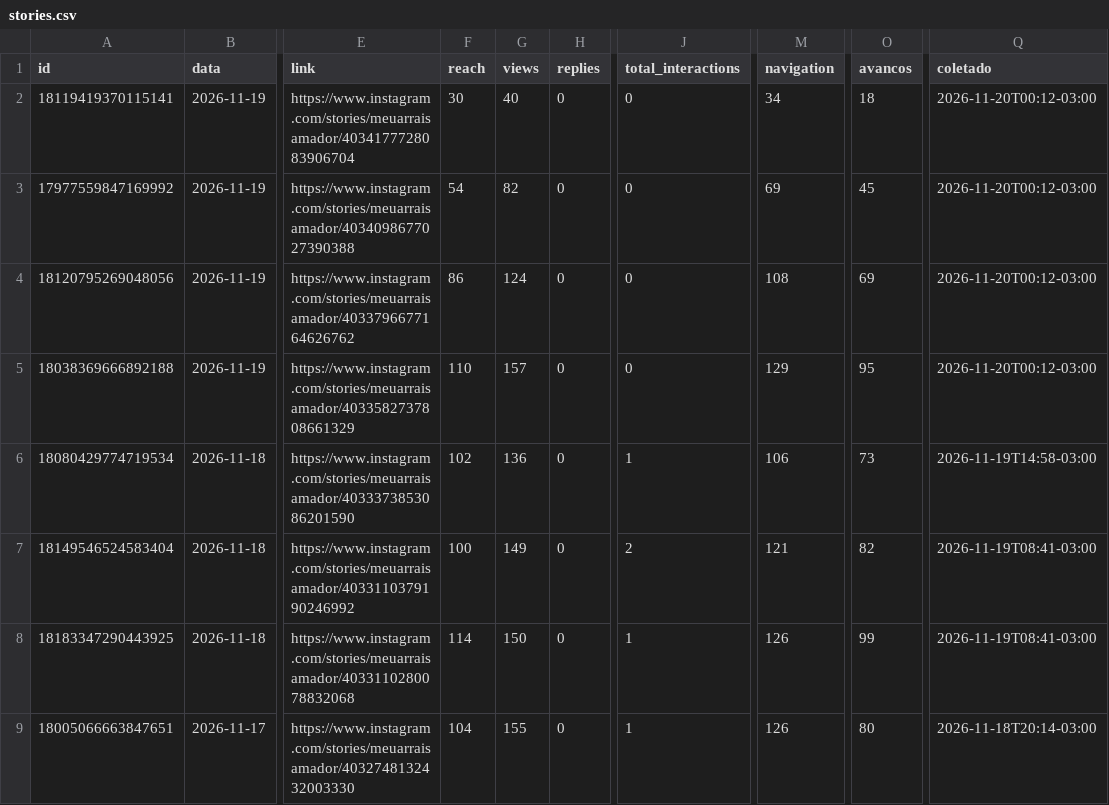
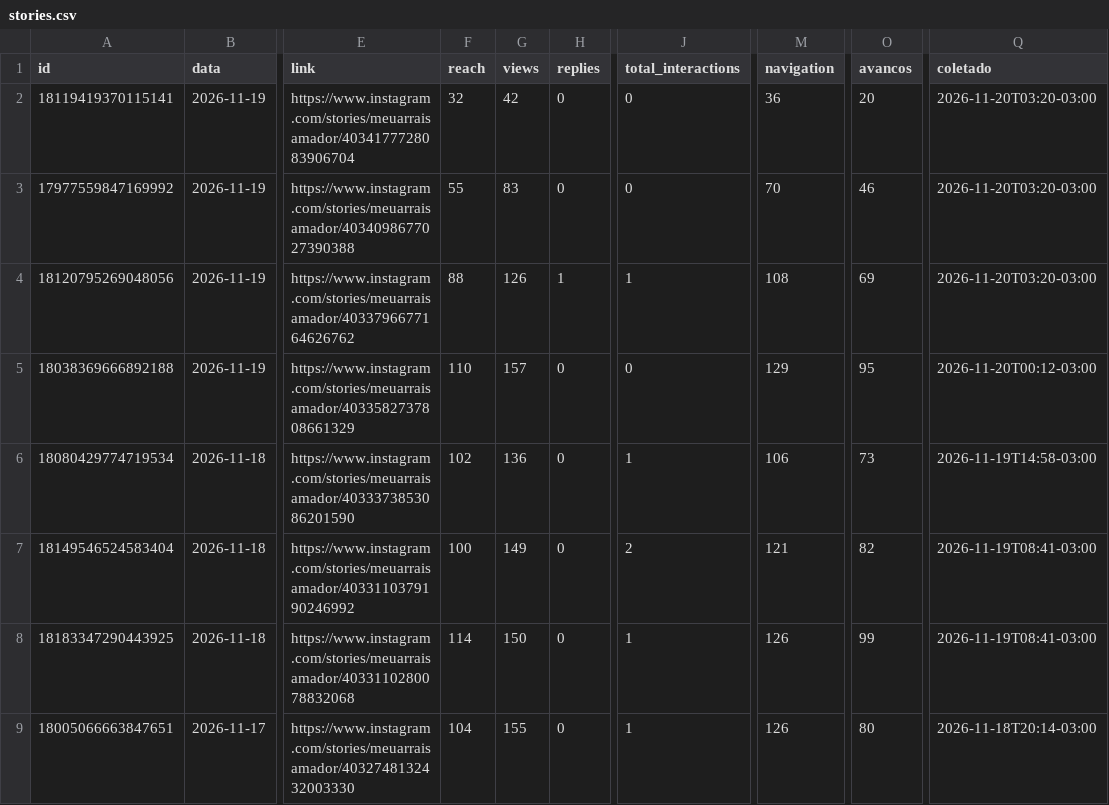
Before and after one commit to denysdmo/maa-publicador, a CSV file: metricas/stories.csv, drawn as a sheet; only a part is shown, gaps mark what is left out; the diff names each change by its address in the sheet, - before the commit and + after, or states it on an @@ line.

```diff
--- a/metricas/stories.csv
+++ b/metricas/stories.csv
-F2 (reach): 30
+F2 (reach): 32
-G2 (views): 40
+G2 (views): 42
-M2 (navigation): 34
+M2 (navigation): 36
-O2 (avancos): 18
+O2 (avancos): 20
-Q2:Q4 (coletado): 2026-11-20T00:12-03:00
+Q2:Q4 (coletado): 2026-11-20T03:20-03:00
-F3 (reach): 54
+F3 (reach): 55
-G3 (views): 82
+G3 (views): 83
-M3 (navigation): 69
+M3 (navigation): 70
-O3 (avancos): 45
+O3 (avancos): 46
-F4 (reach): 86
+F4 (reach): 88
-G4 (views): 124
+G4 (views): 126
-H4 (replies): 0
+H4 (replies): 1
-J4 (total_interactions): 0
+J4 (total_interactions): 1
```
Also changed, not shown: metricas/conta.csv, metricas/midias.csv, 2 other files.
